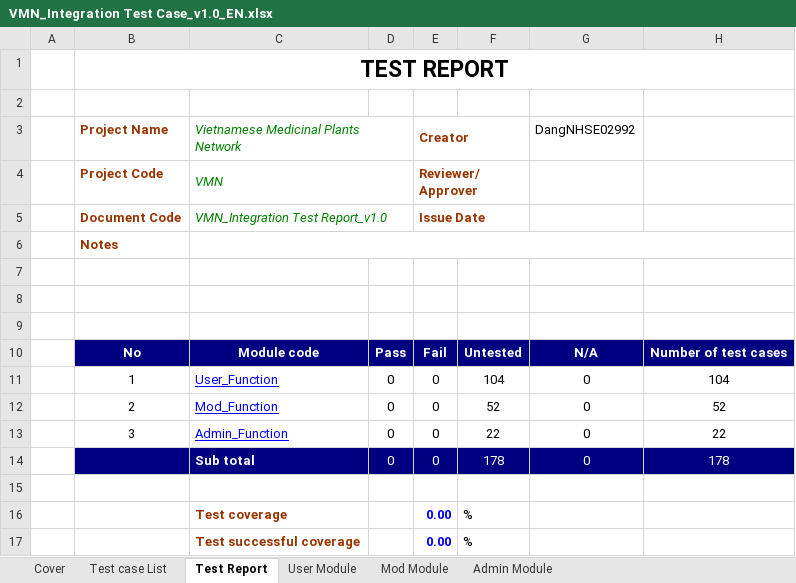
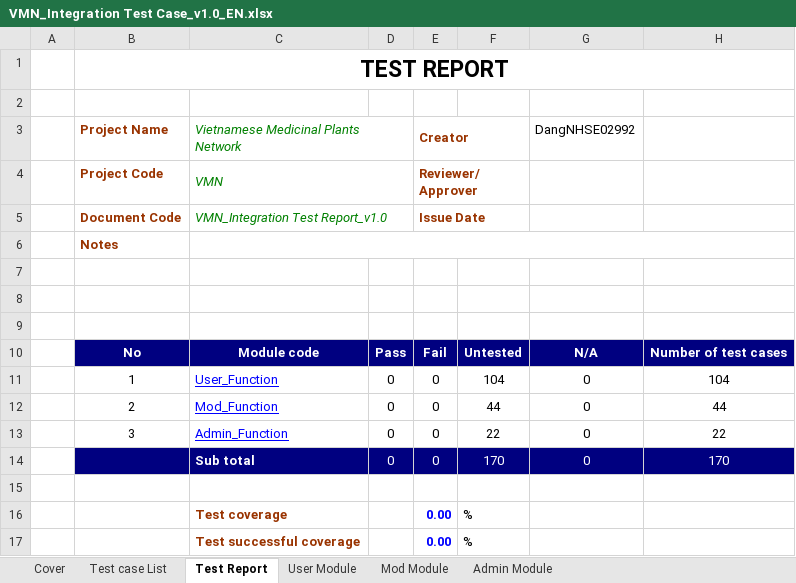
Before and after one commit to sangnvus/201601JS01, an Excel workbook: WIP/Deliverable/Report3/VMN_Integration Test Case_v1.0_EN.xlsx, sheet Test Report, drawn as a sheet; values as stored, in another font and other column widths than the file's, no borders; the diff names each change by its address in the sheet, - before the commit and + after, or states it on an @@ line.

```diff
--- a/WIP/Deliverable/Report3/VMN_Integration Test Case_v1.0_EN.xlsx (sheet Test Report)
+++ b/WIP/Deliverable/Report3/VMN_Integration Test Case_v1.0_EN.xlsx (sheet Test Report)
-F12: 52
+F12: 44
-H12: 52
+H12: 44
-F14: 178
+F14: 170
-H14: 178
+H14: 170
```
Also changed, not shown: sheet Mod Module, charts or pictures, 4 other files.
